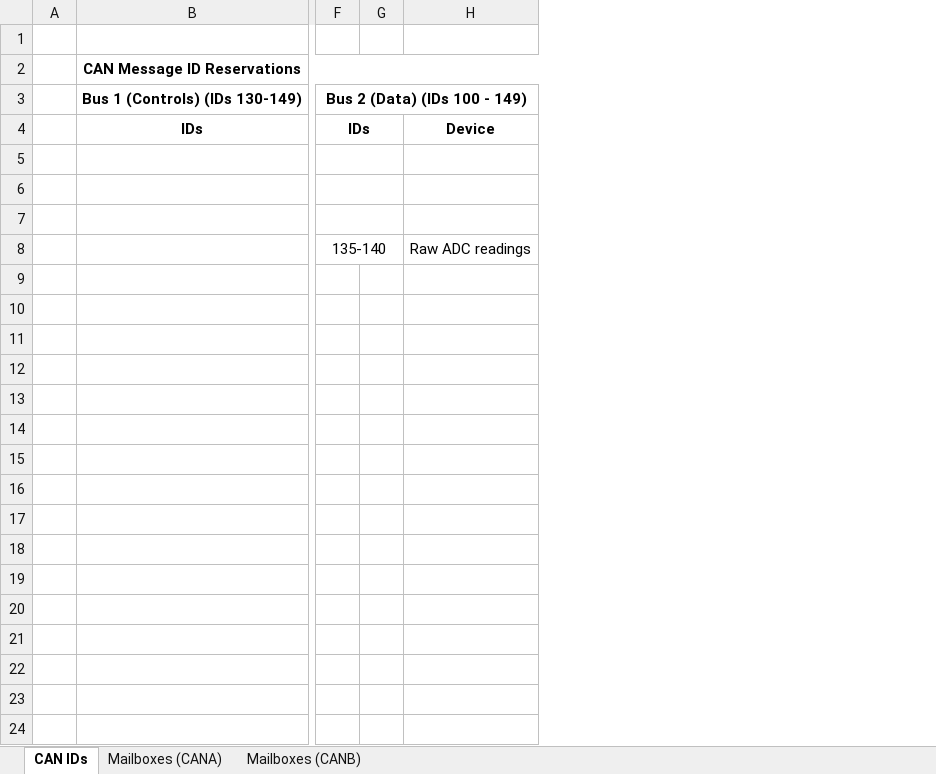
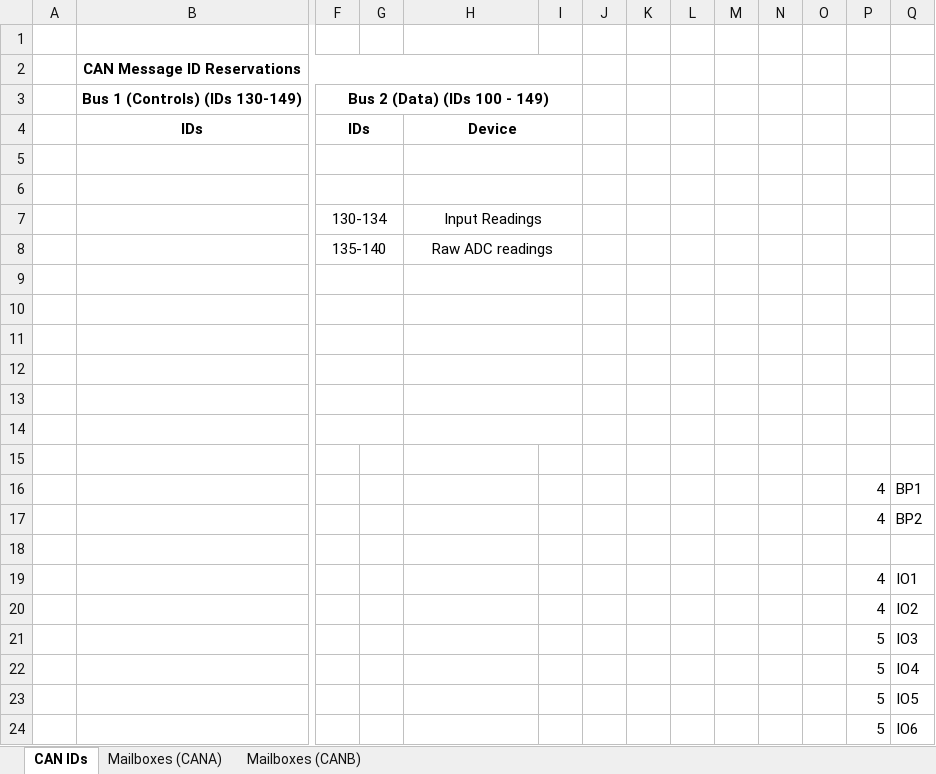
Before and after one commit to msfrt/ETC-Development, an Excel workbook: matlab_code/F28379D/F28379D_benchTest/CANmailboxUsage.xlsx, sheet CAN IDs, drawn as a sheet; only a part is shown, gaps mark what is left out; values as stored, in another font and other column widths than the file's, no borders; addresses are those after the commit; rows hold the shown columns only; the diff names each change by its address in the sheet, - before the commit and + after, or states it on an @@ line.

```diff
--- a/matlab_code/F28379D/F28379D_benchTest/CANmailboxUsage.xlsx (sheet CAN IDs)
+++ b/matlab_code/F28379D/F28379D_benchTest/CANmailboxUsage.xlsx (sheet CAN IDs)
+column I, empty
+column J, empty
+column K, empty
+column L, empty
+column M, empty
+column N, empty
+column O, empty
+column P, empty
+column Q, empty
+H4:I4 merged
+H5:I5 merged
+H6:I6 merged
+row 7:  |  | 130-134 |  | Input Readings
+row 8:  |  | 135-140 |  | Raw ADC readings
+H9:I9 merged
-row 10:  |  | 135-140 |  | Raw ADC readings
+row 10: (empty)
+H10:I10 merged
+row 11: (empty)
+row 12: (empty)
+row 13: (empty)
+row 14: (empty)
+row 15: (empty)
+row 16:  |  |  |  |  |  |  |  |  |  |  |  | 4 | BP1
+row 17:  |  |  |  |  |  |  |  |  |  |  |  | 4 | BP2
+row 18: (empty)
+row 19:  |  |  |  |  |  |  |  |  |  |  |  | 4 | IO1
+row 20:  |  |  |  |  |  |  |  |  |  |  |  | 4 | IO2
+row 21:  |  |  |  |  |  |  |  |  |  |  |  | 5 | IO3
+row 22:  |  |  |  |  |  |  |  |  |  |  |  | 5 | IO4
+row 23:  |  |  |  |  |  |  |  |  |  |  |  | 5 | IO5
+row 24:  |  |  |  |  |  |  |  |  |  |  |  | 5 | IO6
```
Also changed, not shown: sheet Mailboxes (CANB), 11 other files.
